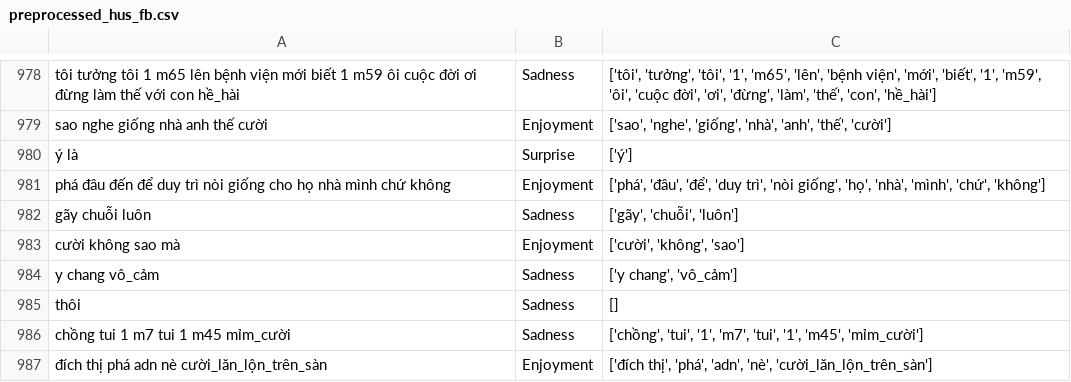
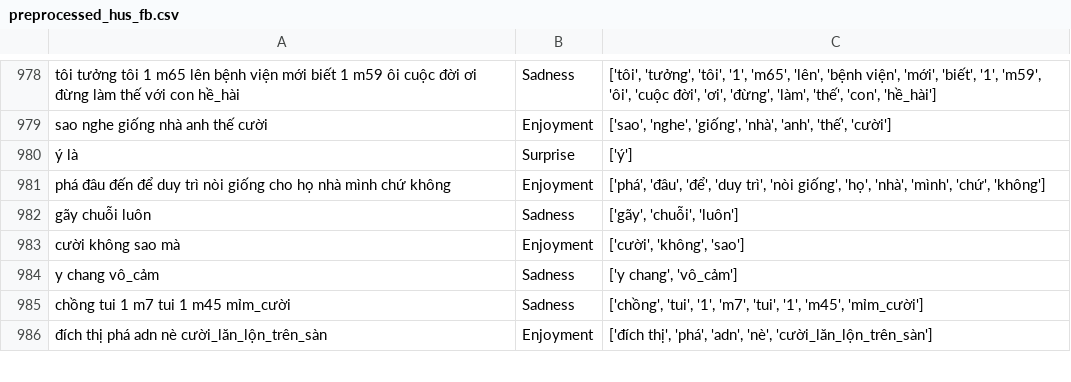
Before and after one commit to maiduyen05/emotion-recognize, a CSV file: data/preprocessed_data/preprocessed_hus_fb.csv, drawn as a sheet; only a part is shown, gaps mark what is left out.

Commit message:
exchange 12 and 13 in preprocess, update eda - use both data

```diff
--- a/data/preprocessed_data/preprocessed_hus_fb.csv
+++ b/data/preprocessed_data/preprocessed_hus_fb.csv
@@ -984,3 +984,2 @@ cười không sao mà,Enjoyment,"['cười', 'không', 'sao']"
 y chang vô_cảm,Sadness,"['y chang', 'vô_cảm']"
-thôi,Sadness,[]
 chồng tui 1 m7 tui 1 m45 mỉm_cười,Sadness,"['chồng', 'tui', '1', 'm7', 'tui', '1', 'm45', 'mỉm_cười']"
```
Also changed, not shown: 2 other files.
